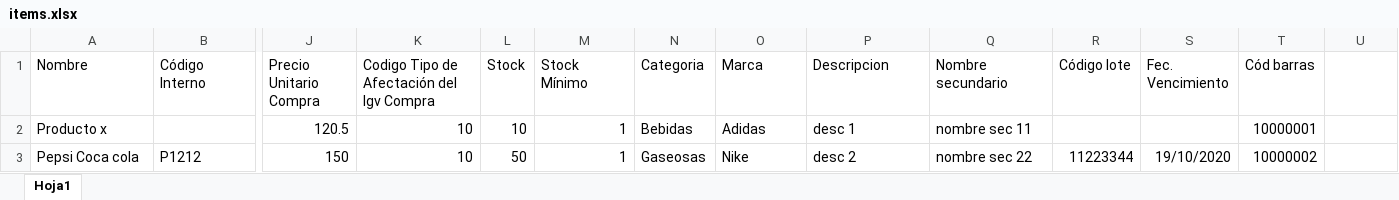
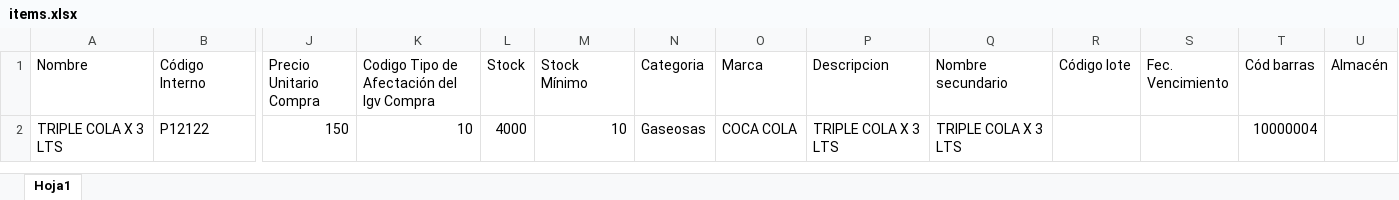
Before and after one commit to alemark2023/asoft2023dev, an Excel workbook: public/formats/items.xlsx, sheet Hoja1, drawn as a sheet; only a part is shown, gaps mark what is left out; values as stored, in another font and other column widths than the file's, no borders; removed rows and columns are numbered as before the commit, all else as after; rows hold the shown columns only; the diff names each change by its address in the sheet, - before the commit and + after, or states it on an @@ line.

Commit message:
feature | i-363 | Se agregó la columna almacén a la importación de productos.

```diff
--- a/public/formats/items.xlsx (sheet Hoja1)
+++ b/public/formats/items.xlsx (sheet Hoja1)
-U1: (empty)
+U1: Almacén
-row 2: Producto x |  | 120.5 | 10 | 10 | 1 | Bebidas | Adidas | desc 1 | nombre sec 11 |  |  | 10000001
-row 3: Pepsi Coca cola | P1212 | 150 | 10 | 50 | 1 | Gaseosas | Nike | desc 2 | nombre sec 22 | 11223344 | 19/10/2020 | 10000002
+row 2: TRIPLE COLA X 3 LTS | P12122 | 150 | 10 | 4000 | 10 | Gaseosas | COCA COLA | TRIPLE COLA X 3 LTS | TRIPLE COLA X 3 LTS |  |  | 10000004
```
Also changed, not shown: 16 other files.
